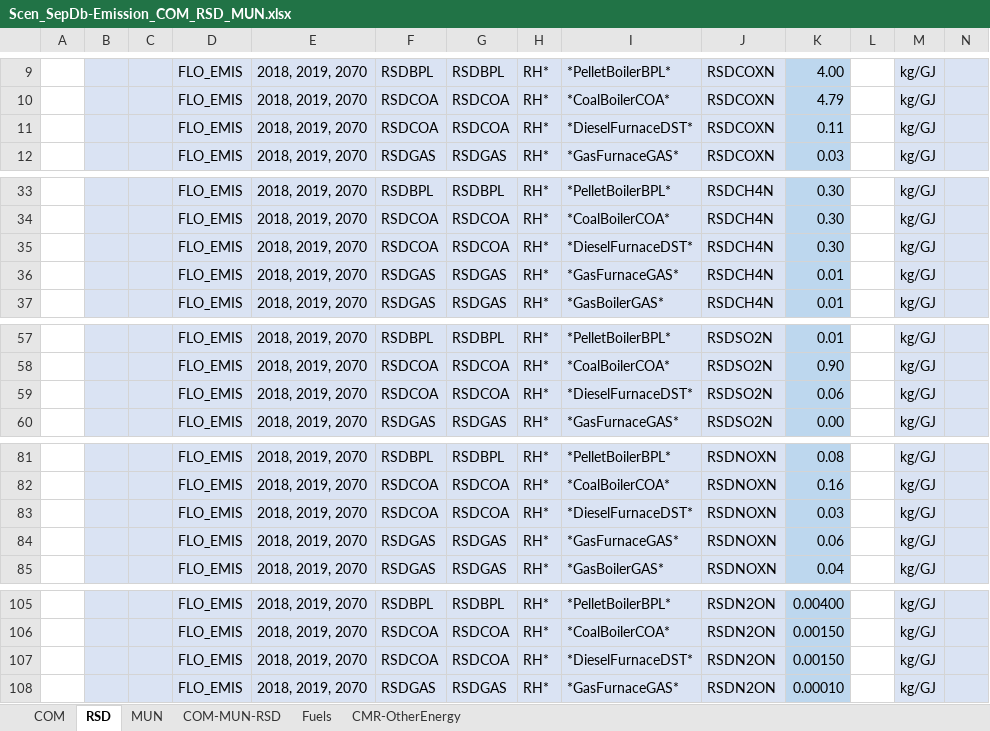
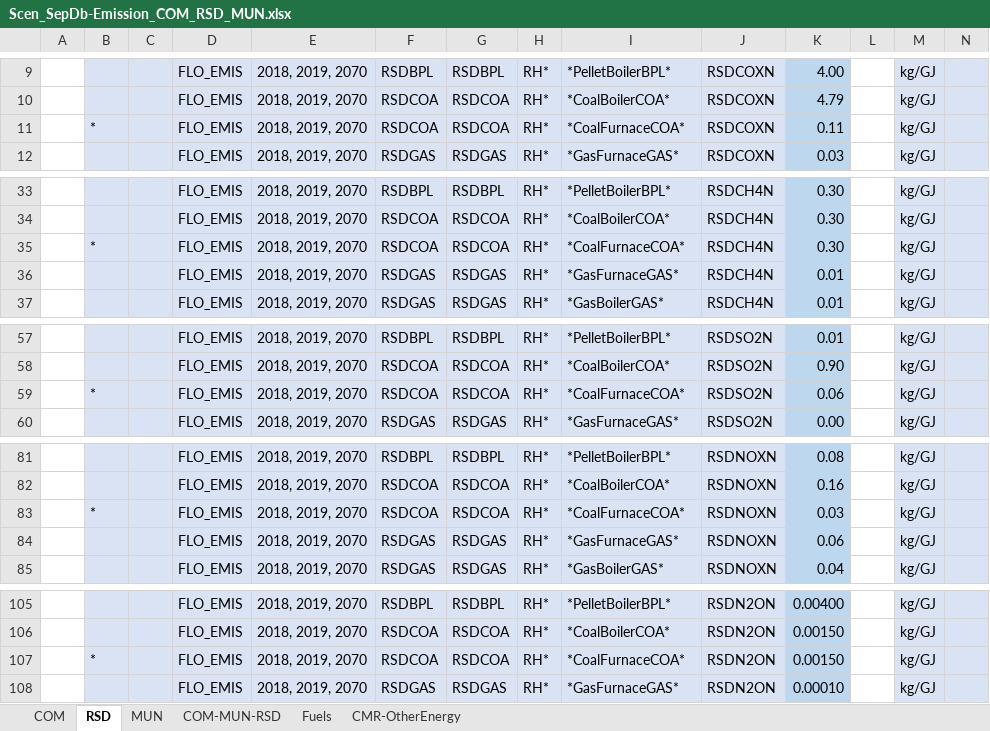
Before and after one commit to parvathysobha/TIMES-City-Model, an Excel workbook: SuppXLS/Scen_SepDb-Emission_COM_RSD_MUN.xlsx, sheet RSD, drawn as a sheet; only a part is shown, gaps mark what is left out; values as stored, in another font and other column widths than the file's, no borders; the diff covers the shown part only; the diff names each change by its address in the sheet, - before the commit and + after, or states it on an @@ line.

```diff
--- a/SuppXLS/Scen_SepDb-Emission_COM_RSD_MUN.xlsx (sheet RSD)
+++ b/SuppXLS/Scen_SepDb-Emission_COM_RSD_MUN.xlsx (sheet RSD)
-B11: (empty)
+B11: *
-I11: *DieselFurnaceDST*
+I11: *CoalFurnaceCOA*
-B35: (empty)
+B35: *
-I35: *DieselFurnaceDST*
+I35: *CoalFurnaceCOA*
-B59: (empty)
+B59: *
-I59: *DieselFurnaceDST*
+I59: *CoalFurnaceCOA*
-B83: (empty)
+B83: *
-I83: *DieselFurnaceDST*
+I83: *CoalFurnaceCOA*
-B107: (empty)
+B107: *
-I107: *DieselFurnaceDST*
+I107: *CoalFurnaceCOA*
```
Also changed, not shown: 8 edited cells elsewhere in this sheet, sheet MUN, sheet COM, sheet COM-MUN-RSD, SubRES_TMPL/SubRES_B-NewTechs_COM_Trans.xlsx, SubRES_TMPL/SubRES_B-NewTechs_MUN_Trans.xlsx, 13 other files.
